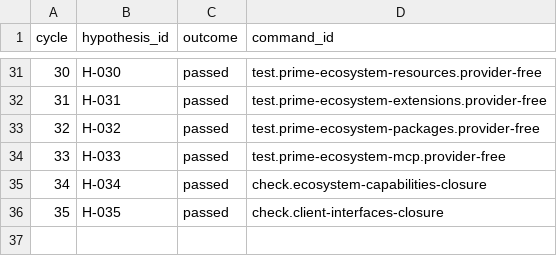
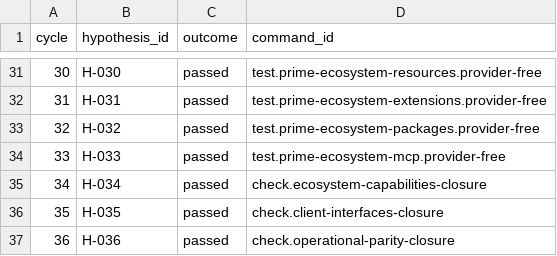
Before and after one commit to uukuguy/asterion, a CSV file: docs/status/climb/runs.csv, drawn as a sheet; only a part is shown, gaps mark what is left out; the diff names each change by its address in the sheet, - before the commit and + after, or states it on an @@ line.

Commit message:
docs: close H036 operational parity
Close H-036 only after the six operational receipts, exact reducer, clean check, promotion, and diff gate passed. Preserve the future queue instead of inventing H-037, and keep system/native parity blocked until separately verified.

Constraint: H-036 may close only the six operational rows and must not invent H-037.

Rejected: disposable full-suite closure | older ignored Prime setup was unavailable outside the prepared worktree.

Directive: keep native and system parity claims blocked until separately verified.

Confidence: high

Scope-risk: narrow

Tested: RED focused matrix failed before H-036 gate; focused matrix passed; canonical cycle passed make check, promotion-check, git diff --check.

```diff
--- a/docs/status/climb/runs.csv
+++ b/docs/status/climb/runs.csv
+row 37: 36 | H-036 | passed | check.operational-parity-closure
```
Also changed, not shown: 17 other files.
